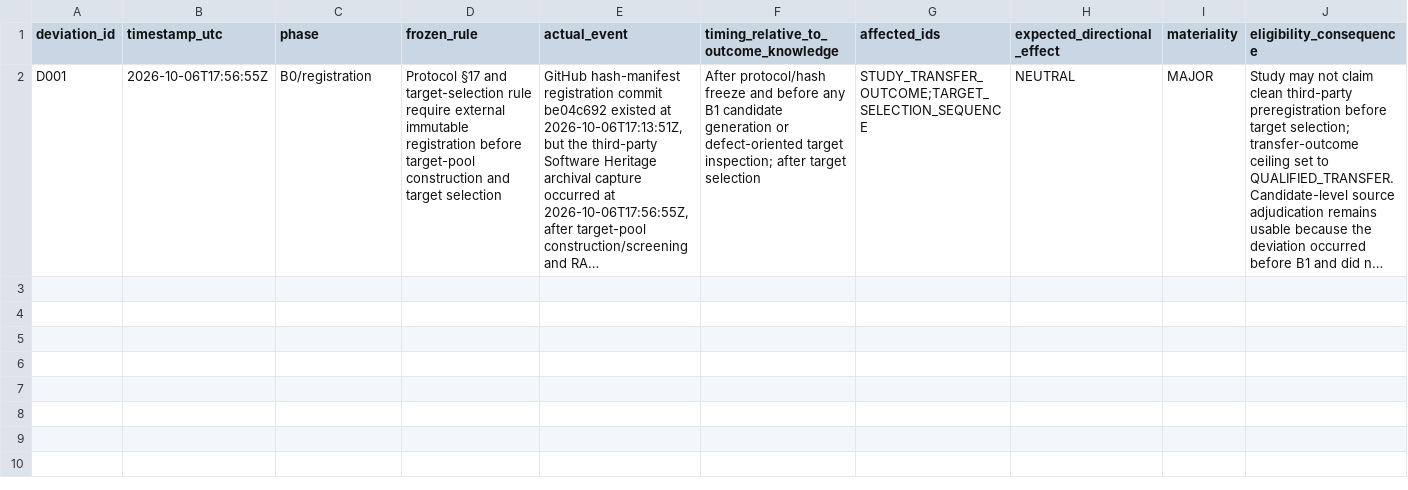
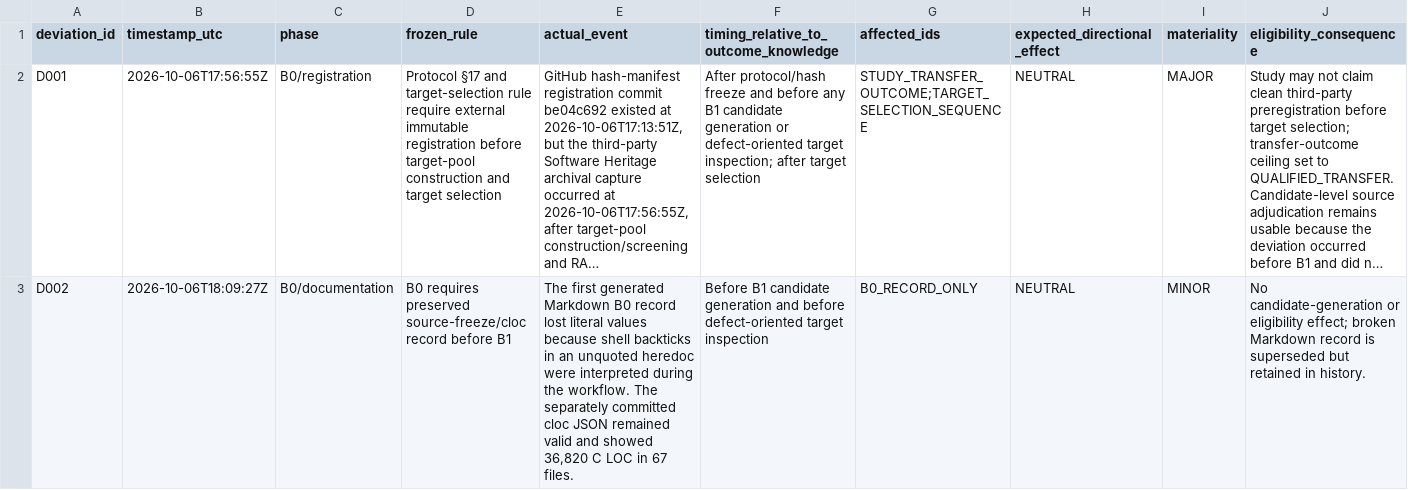
Before and after one commit to yokken0907/bms-ai-assisted-cross-subsystem-audit, a CSV file: prospective-transfer/2026-10-07/DEVIATION_LOG_v1.0.0.csv, drawn as a sheet; only a part is shown; long unchanged cells end in …; rows hold the shown columns only; the diff names each change by its address in the sheet, - before the commit and + after, or states it on an @@ line.

Commit message:
Log pre-B1 B0 record emission correction

```diff
--- a/prospective-transfer/2026-10-07/DEVIATION_LOG_v1.0.0.csv
+++ b/prospective-transfer/2026-10-07/DEVIATION_LOG_v1.0.0.csv
+row 3: D002 | 2026-10-06T18:09:27Z | B0/documentation | B0 requires preserved source-freeze/cloc record before B1 | The first generated Markdown B0 record lost literal values because shell backticks in an unquoted heredoc were interpreted during the workflow. The separately committed cloc JSON remained valid and showed 36,820 C LOC in 67 files. | Before B1 candidate generation and before defect-oriented target inspection | B0_RECORD_ONLY | NEUTRAL | MINOR | No candidate-generation or eligibility effect; broken Markdown record is superseded but retained in history.
```
